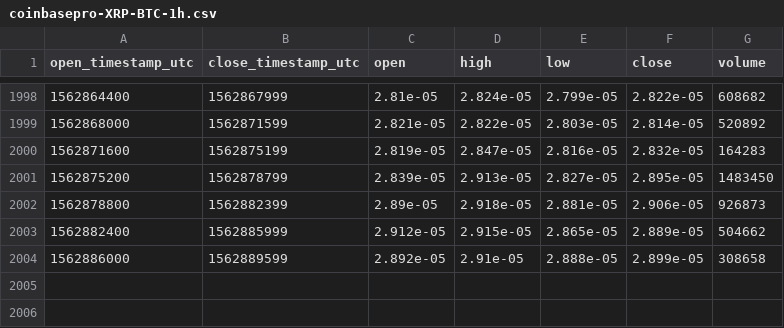
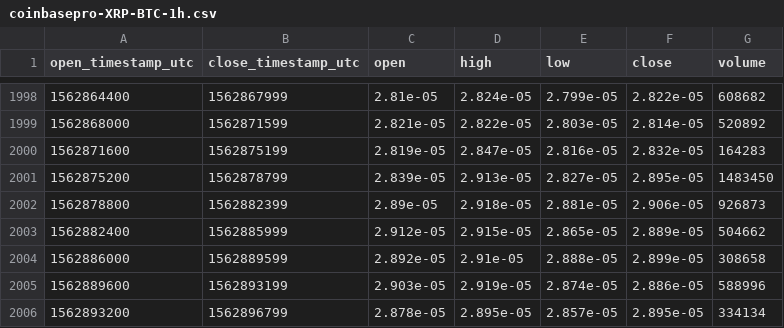
Before and after one commit to cryptobigbro/coinbasepro-XRP-BTC, a CSV file: coinbasepro-XRP-BTC-1h.csv, drawn as a sheet; only a part is shown, gaps mark what is left out.

Commit message:
Update OHLCV data.

```diff
--- a/coinbasepro-XRP-BTC-1h.csv
+++ b/coinbasepro-XRP-BTC-1h.csv
@@ -2004 +2004,3 @@ open_timestamp_utc,close_timestamp_utc,open,high,low,close,volume
 1562886000,1562889599,2.892e-05,2.91e-05,2.888e-05,2.899e-05,308658
+1562889600,1562893199,2.903e-05,2.919e-05,2.874e-05,2.886e-05,588996
+1562893200,1562896799,2.878e-05,2.895e-05,2.857e-05,2.895e-05,334134
```
